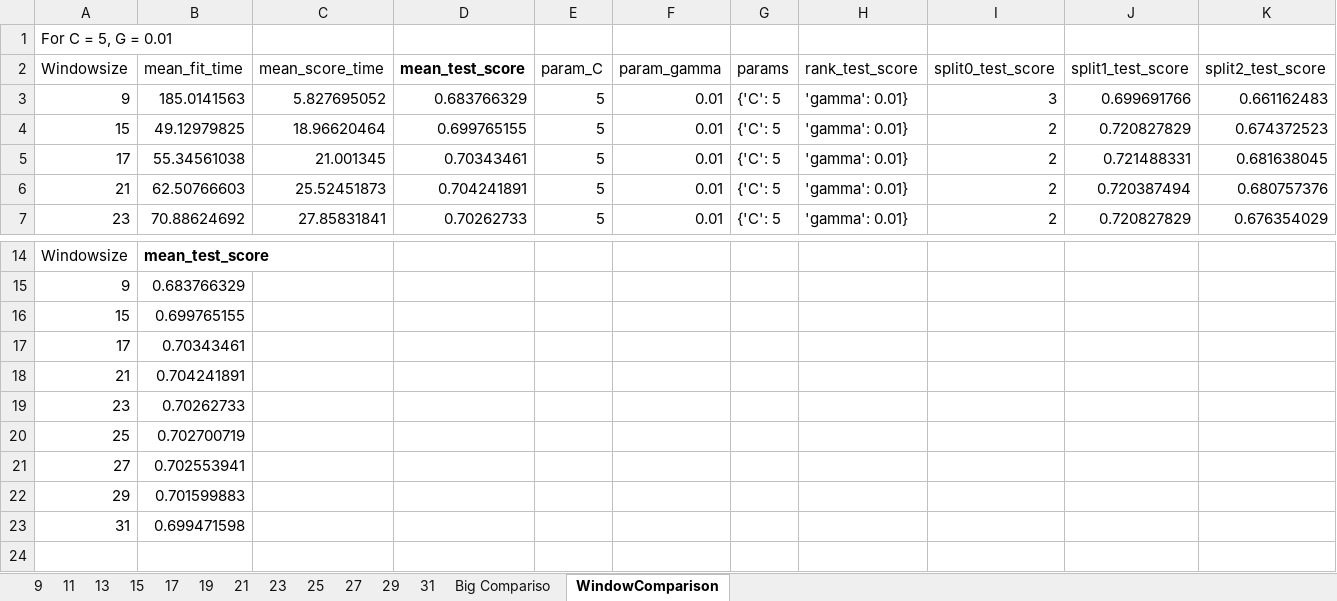
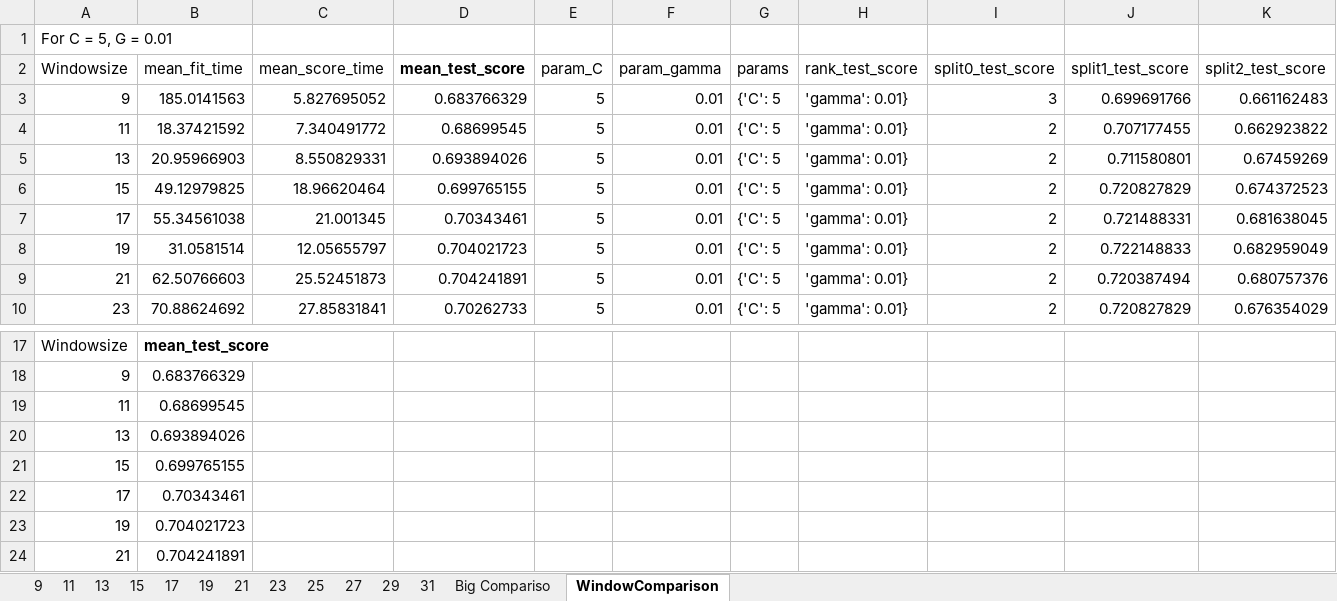
Before and after one commit to boeydaryl/Bioinfo-Protein-Project, an Excel workbook: Project/Datasets/GridScores/Combined.xlsx, sheet WindowComparison, drawn as a sheet; only a part is shown, gaps mark what is left out; the shorter side is filled out with more unchanged rows; values as stored, in another font and other column widths than the file's, no borders; charts and pictures not drawn; rows hold the shown columns only; the diff names each change by its address in the sheet, - before the commit and + after, or states it on an @@ line.

```diff
--- a/Project/Datasets/GridScores/Combined.xlsx (sheet WindowComparison)
+++ b/Project/Datasets/GridScores/Combined.xlsx (sheet WindowComparison)
+row 4: 11 | 18.37421592 | 7.340491772 | 0.68699545 | 5 | 0.01 | {'C': 5 | 'gamma': 0.01} | 2 | 0.707177455 | 0.662923822
+row 5: 13 | 20.95966903 | 8.550829331 | 0.693894026 | 5 | 0.01 | {'C': 5 | 'gamma': 0.01} | 2 | 0.711580801 | 0.67459269
+row 8: 19 | 31.0581514 | 12.05655797 | 0.704021723 | 5 | 0.01 | {'C': 5 | 'gamma': 0.01} | 2 | 0.722148833 | 0.682959049
+row 19: 11 | 0.68699545
+row 20: 13 | 0.693894026
+row 23: 19 | 0.704021723
```
Also changed, not shown: charts or pictures, 4 other files.
